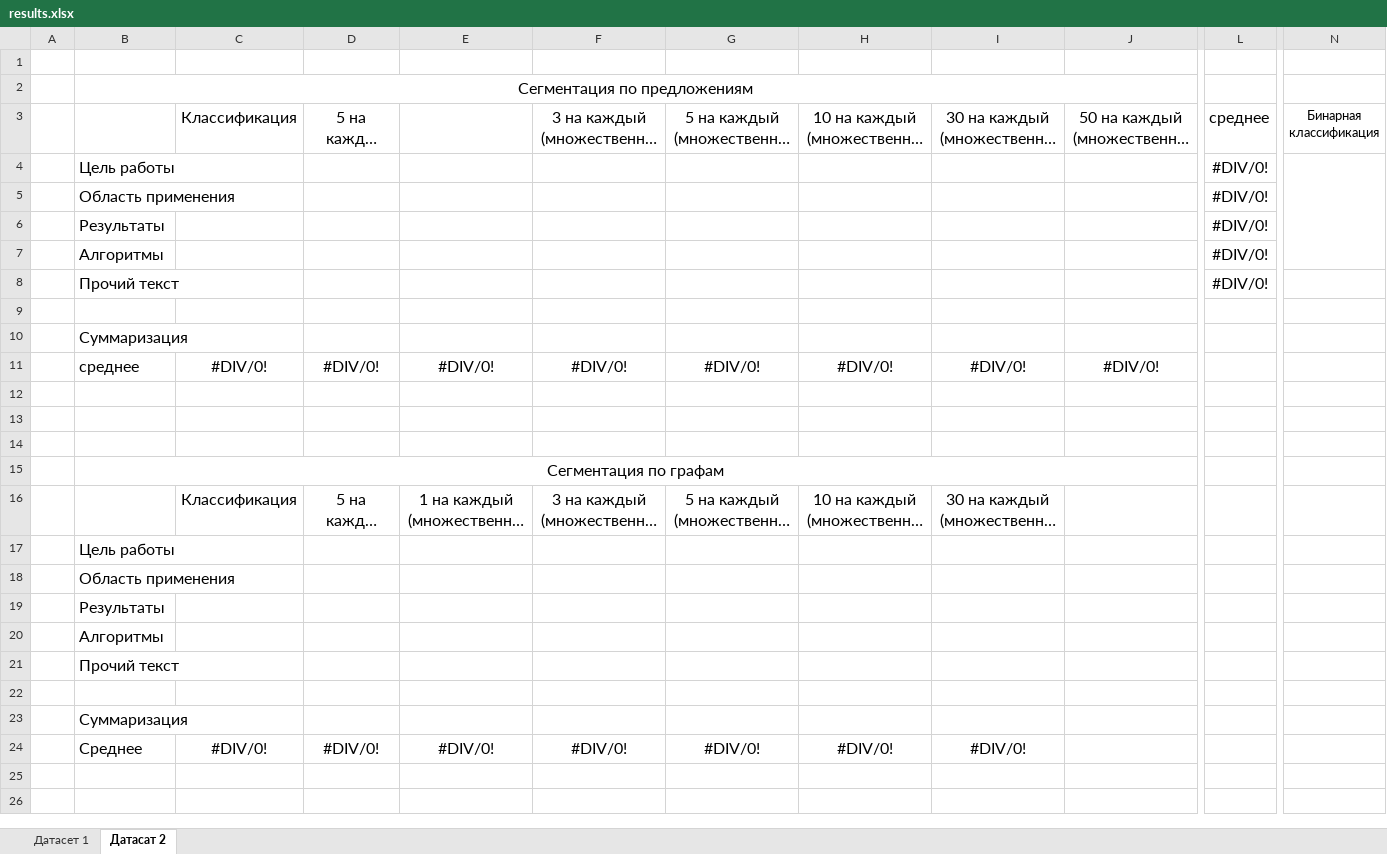
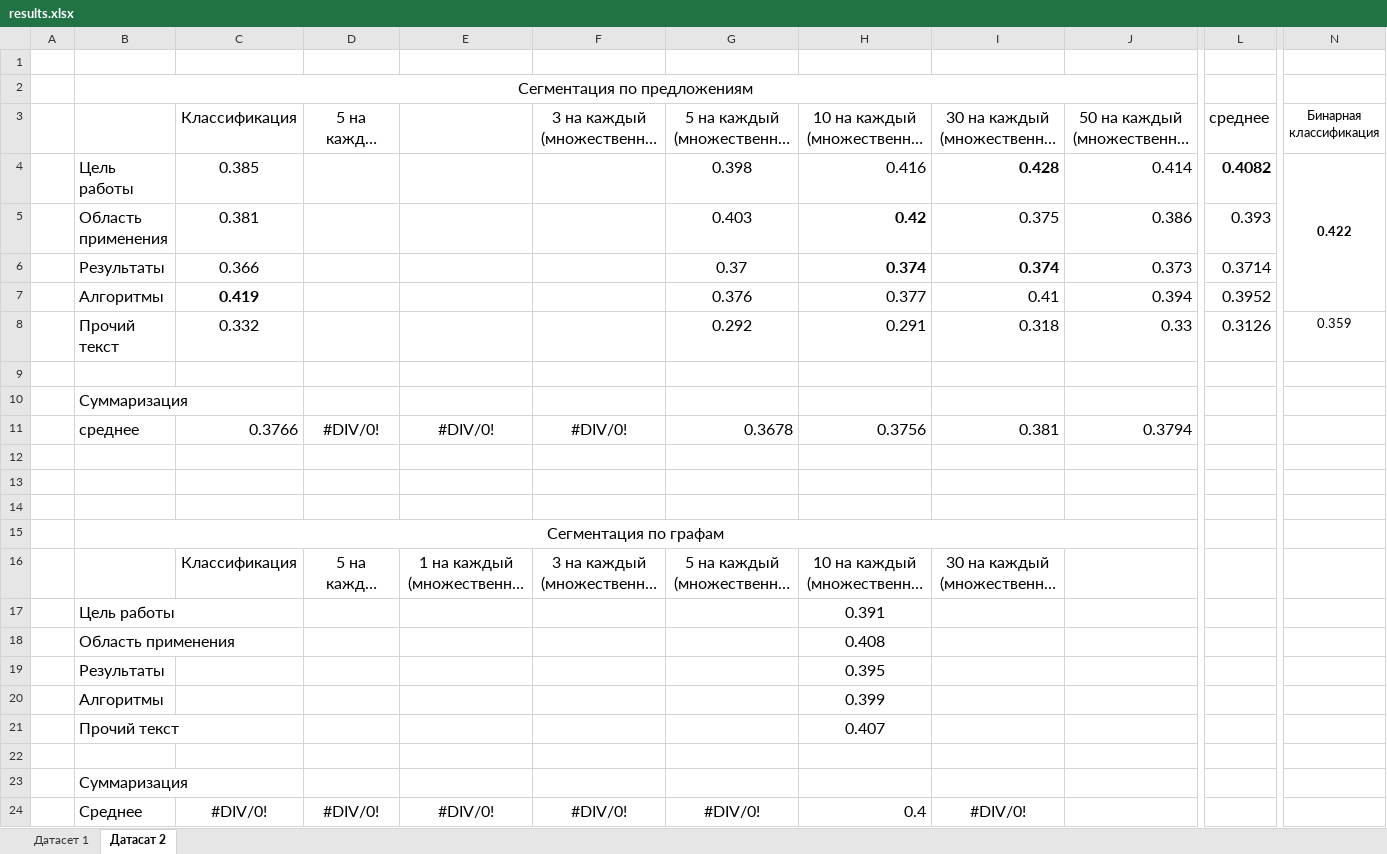
Before and after one commit to Megict/semantic_similarity, an Excel workbook: results.xlsx, sheet Датасат 2, drawn as a sheet; only a part is shown, gaps mark what is left out; long unchanged cells end in …; values as stored, in another font and other column widths than the file's, no borders; removed rows and columns are numbered as before the commit, all else as after; rows hold the shown columns only; the diff names each change by its address in the sheet, - before the commit and + after, or states it on an @@ line.

Commit message:
more experiments + table

```diff
--- a/results.xlsx (sheet Датасат 2)
+++ b/results.xlsx (sheet Датасат 2)
-row 4:  | Цель работы |  |  |  |  |  |  |  |  | #DIV/0!
-row 5:  | Область применения |  |  |  |  |  |  |  |  | #DIV/0!
-row 6:  | Результаты |  |  |  |  |  |  |  |  | #DIV/0!
-row 7:  | Алгоритмы |  |  |  |  |  |  |  |  | #DIV/0!
-row 8:  | Прочий текст |  |  |  |  |  |  |  |  | #DIV/0!
+row 4:  | Цель работы | 0.385 |  |  |  | 0.398 | 0.416 | 0.428 | 0.414 | 0.4082 | 0.422
+row 5:  | Область применения | 0.381 |  |  |  | 0.403 | 0.42 | 0.375 | 0.386 | 0.393
+row 6:  | Результаты | 0.366 |  |  |  | 0.37 | 0.374 | 0.374 | 0.373 | 0.3714
+row 7:  | Алгоритмы | 0.419 |  |  |  | 0.376 | 0.377 | 0.41 | 0.394 | 0.3952
+row 8:  | Прочий текст | 0.332 |  |  |  | 0.292 | 0.291 | 0.318 | 0.33 | 0.3126 | 0.359
-row 11:  | среднее | #DIV/0! | #DIV/0! | #DIV/0! | #DIV/0! | #DIV/0! | #DIV/0! | #DIV/0! | #DIV/0!
+row 11:  | среднее | 0.3766 | #DIV/0! | #DIV/0! | #DIV/0! | 0.3678 | 0.3756 | 0.381 | 0.3794
-H17: (empty)
+H17: 0.391
-H18: (empty)
+H18: 0.408
-H19: (empty)
+H19: 0.395
-H20: (empty)
+H20: 0.399
-H21: (empty)
+H21: 0.407
-H24: #DIV/0!
+H24: 0.4
-H24 alignment: center
+H24 alignment: right
```
Also changed, not shown: 1 other file.
